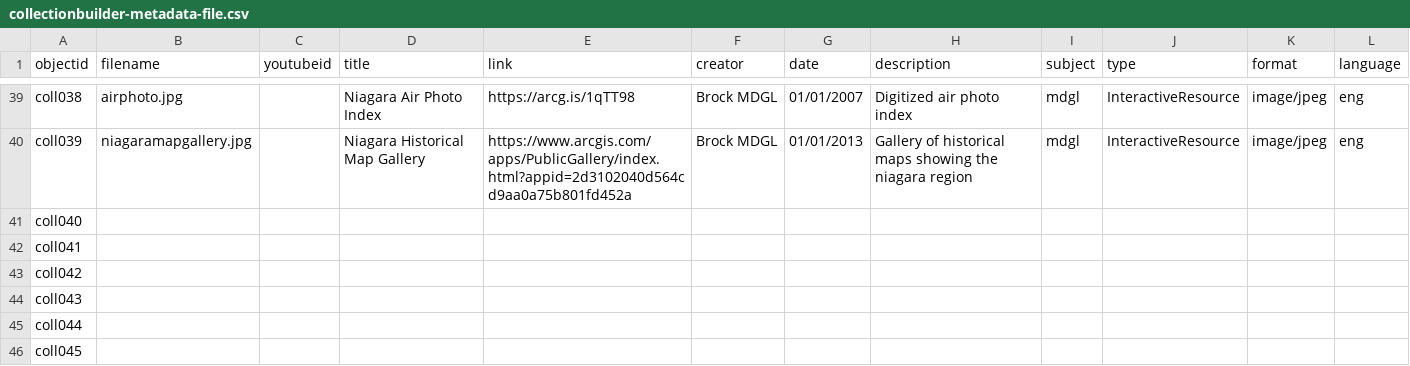
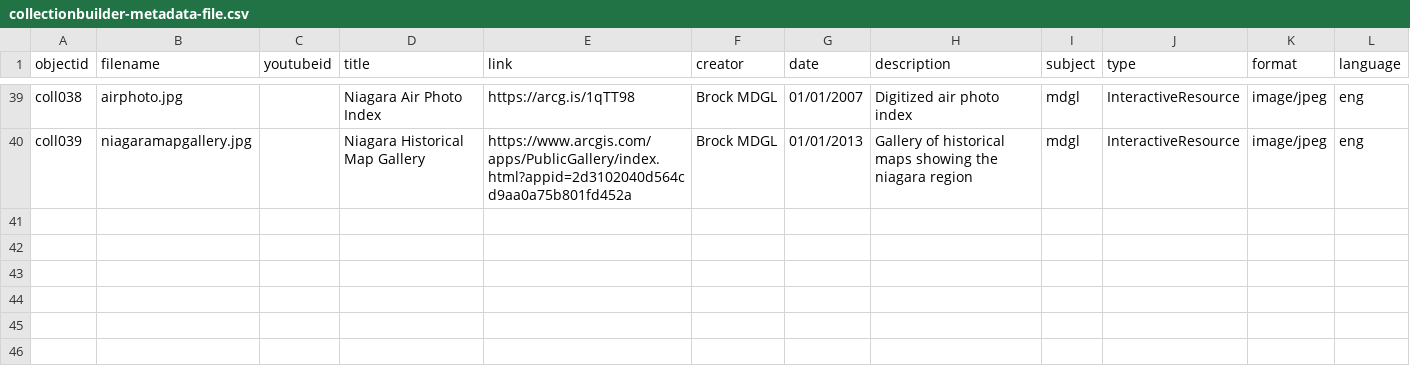
Before and after one commit to dcnb/Brock-Digital-Project-Showcase, a CSV file: _data/collectionbuilder-metadata-file.csv, drawn as a sheet; only a part is shown, gaps mark what is left out.

Commit message:
Update collectionbuilder-metadata-file.csv

```diff
--- a/_data/collectionbuilder-metadata-file.csv
+++ b/_data/collectionbuilder-metadata-file.csv
@@ -40,7 +40 @@ coll038,airphoto.jpg,,Niagara Air Photo Index,https://arcg.is/1qTT98,Brock MDGL,
 coll039,niagaramapgallery.jpg,,Niagara Historical Map Gallery,https://www.arcgis.com/apps/PublicGallery/index.html?appid=2d3102040d564cd9aa0a75b801fd452a,Brock MDGL,01/01/2013,Gallery of historical maps showing the niagara region,mdgl,InteractiveResource,image/jpeg,eng
-coll040,,,,,,,,,,,
-coll041,,,,,,,,,,,
-coll042,,,,,,,,,,,
-coll043,,,,,,,,,,,
-coll044,,,,,,,,,,,
-coll045,,,,,,,,,,,
```
